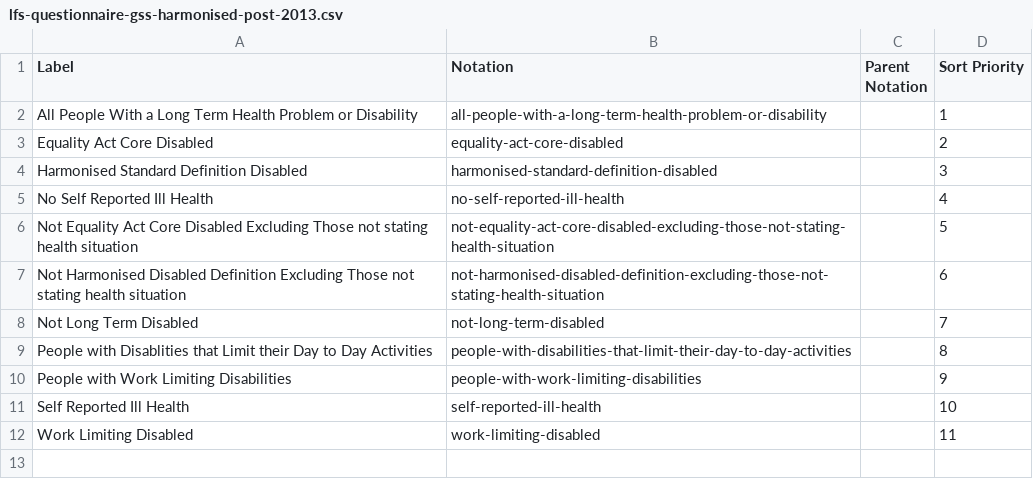
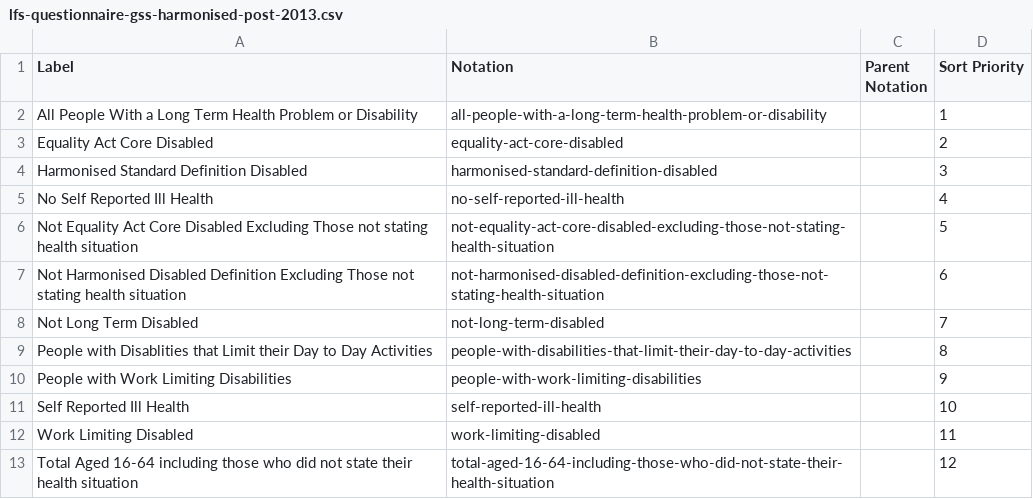
Before and after one commit to GSS-Cogs/family-disability, a CSV file: reference/codelists/lfs-questionnaire-gss-harmonised-post-2013.csv, drawn as a sheet.

Commit message:
Update lfs-questionnaire-gss-harmonised-post-2013.csv

```diff
--- a/reference/codelists/lfs-questionnaire-gss-harmonised-post-2013.csv
+++ b/reference/codelists/lfs-questionnaire-gss-harmonised-post-2013.csv
@@ -12 +12,2 @@ Self Reported Ill Health,self-reported-ill-health,,10
 Work Limiting Disabled,work-limiting-disabled,,11
+Total Aged 16-64 including those who did not state their health situation,total-aged-16-64-including-those-who-did-not-state-their-health-situation,,12
```
